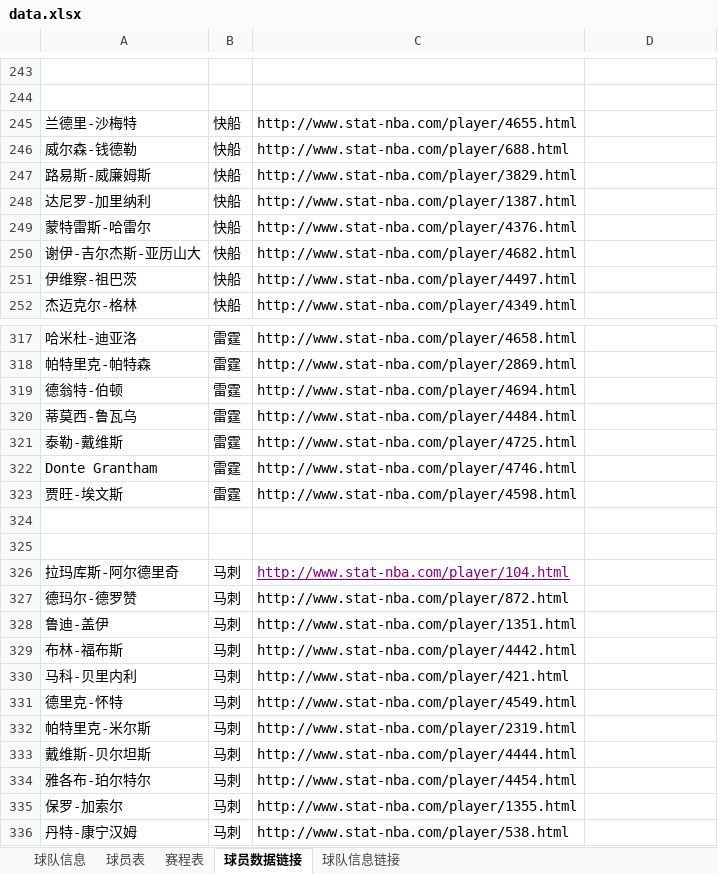
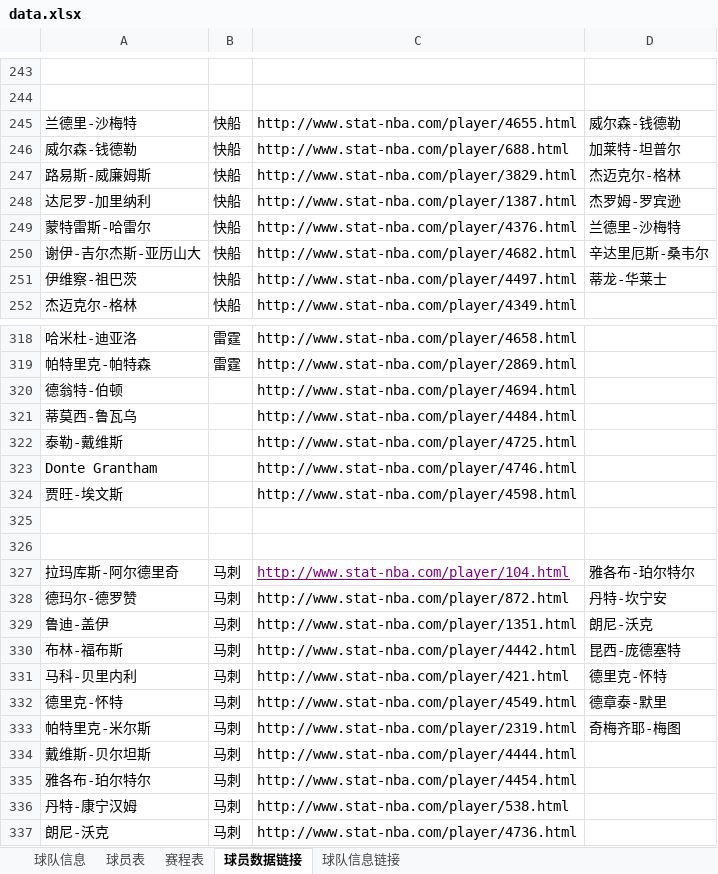
Before and after one commit to lin12345612/bishe, an Excel workbook: 网站相关/data.xlsx, sheet 球员数据链接, drawn as a sheet; only a part is shown, gaps mark what is left out; the shorter side is filled out with more unchanged rows; values as stored, in another font and other column widths than the file's, no borders; removed rows and columns are numbered as before the commit, all else as after; the diff covers the shown part only; the diff names each change by its address in the sheet, - before the commit and + after, or states it on an @@ line.

```diff
--- a/网站相关/data.xlsx (sheet 球员数据链接)
+++ b/网站相关/data.xlsx (sheet 球员数据链接)
-D245: (empty)
+D245: 威尔森-钱德勒
-D246: (empty)
+D246: 加莱特-坦普尔
-D247: (empty)
+D247: 杰迈克尔-格林
-D248: (empty)
+D248: 杰罗姆-罗宾逊
-D249: (empty)
+D249: 兰德里-沙梅特
-D250: (empty)
+D250: 辛达里厄斯-桑韦尔
-D251: (empty)
+D251: 蒂龙-华莱士
-B320:B324: 雷霆
+B320:B324: (empty)
-D327: (empty)
+D327: 雅各布-珀尔特尔
-D328: (empty)
+D328: 丹特-坎宁安
-D329: (empty)
+D329: 朗尼-沃克
-D330: (empty)
+D330: 昆西-庞德塞特
-D331: (empty)
+D331: 德里克-怀特
-D332: (empty)
+D332: 德章泰-默里
-D333: (empty)
+D333: 奇梅齐耶-梅图
-row 335: 保罗-加索尔 | 马刺 | http://www.stat-nba.com/player/1355.html
```
Also changed, not shown: 2 added rows, 4 removed rows, 63 edited cells and cell formats elsewhere in this sheet, sheet 球员表.
